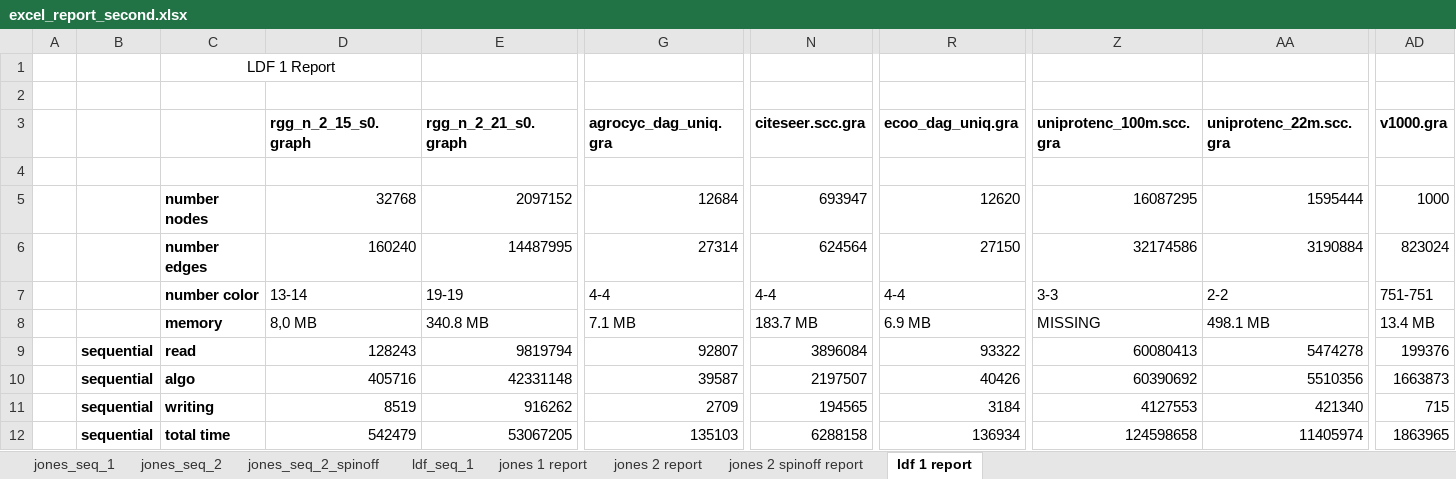
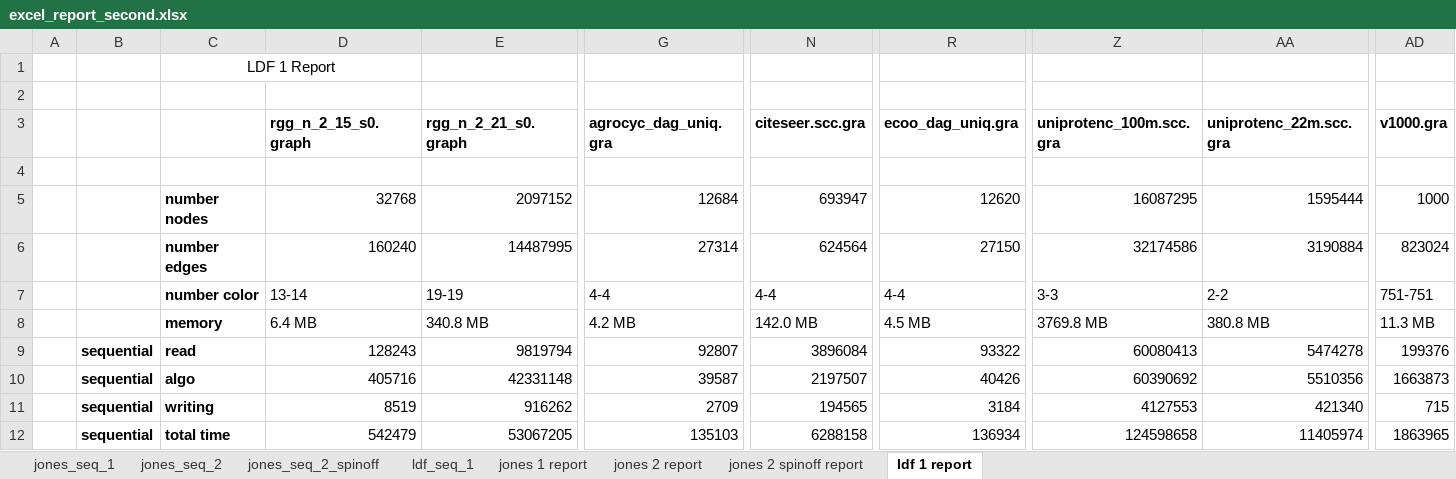
Before and after one commit to Frititati/GraphColoringQ1, an Excel workbook: raw_data/excel_report_second.xlsx, sheet ldf 1 report, drawn as a sheet; only a part is shown, gaps mark what is left out; values as stored, in another font and other column widths than the file's, no borders; the diff names each change by its address in the sheet, - before the commit and + after, or states it on an @@ line.

```diff
--- a/raw_data/excel_report_second.xlsx (sheet ldf 1 report)
+++ b/raw_data/excel_report_second.xlsx (sheet ldf 1 report)
-D8 (rgg_n_2_15_s0.graph): 8,0 MB
+D8 (rgg_n_2_15_s0.graph): 6.4 MB
-G8 (agrocyc_dag_uniq.gra): 7.1 MB
+G8 (agrocyc_dag_uniq.gra): 4.2 MB
-N8 (citeseer.scc.gra): 183.7 MB
+N8 (citeseer.scc.gra): 142.0 MB
-R8 (ecoo_dag_uniq.gra): 6.9 MB
+R8 (ecoo_dag_uniq.gra): 4.5 MB
-Z8 (uniprotenc_100m.scc.gra): MISSING
+Z8 (uniprotenc_100m.scc.gra): 3769.8 MB
-AA8 (uniprotenc_22m.scc.gra): 498.1 MB
+AA8 (uniprotenc_22m.scc.gra): 380.8 MB
-AD8 (v1000.gra): 13.4 MB
+AD8 (v1000.gra): 11.3 MB
```
Also changed, not shown: sheet jones 2 report, sheet jones 2 spinoff report, raw_data/excel_report_first.xlsx.
